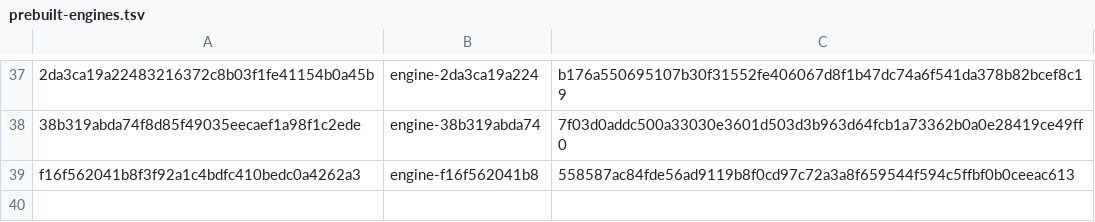
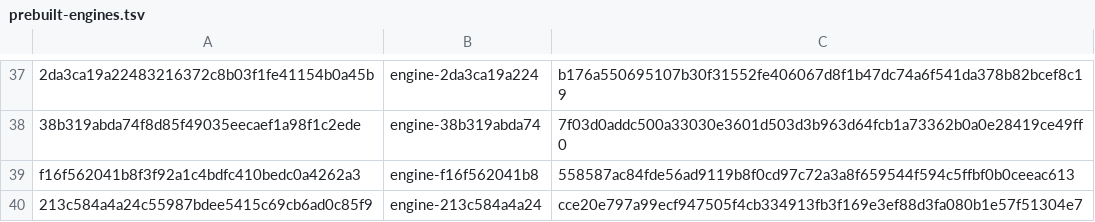
Before and after one commit to mantrakp04/ardia, a TSV file: packages/ardiacore/prebuilt-engines.tsv, drawn as a sheet; only a part is shown, gaps mark what is left out; the diff names each change by its address in the sheet, - before the commit and + after, or states it on an @@ line.

```diff
--- a/packages/ardiacore/prebuilt-engines.tsv
+++ b/packages/ardiacore/prebuilt-engines.tsv
+row 40: 213c584a4a24c55987bdee5415c69cb6ad0c85f9 | engine-213c584a4a24 | cce20e797a99ecf947505f4cb334913fb3f169e3ef88d3fa080b1e57f51304e7
```
